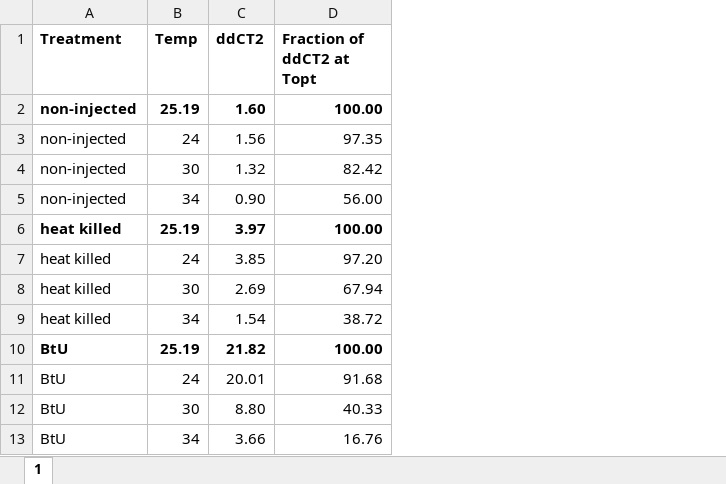
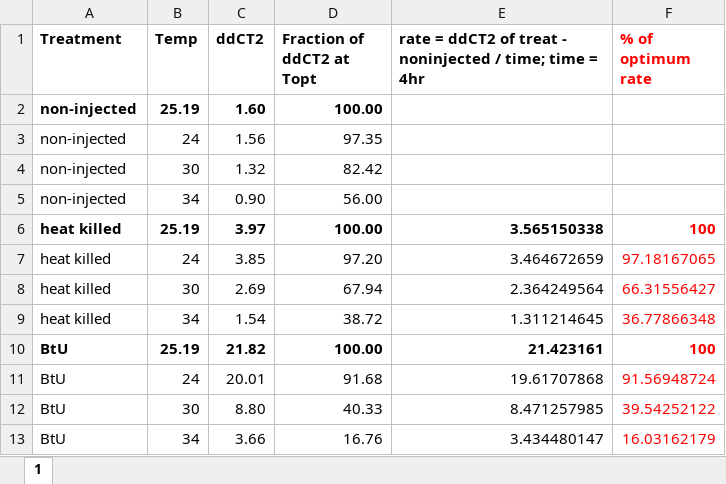
Before and after one commit to linzmartin/Tate_Rotation_Temp_Immunity, an Excel workbook: ddCT2_calcs_from_Flinnmodel_withfractions.xlsx, sheet 1, drawn as a sheet; values as stored, in another font and other column widths than the file's, no borders; the diff names each change by its address in the sheet, - before the commit and + after, or states it on an @@ line.

Commit message:
model edits - now at better model; have incorporation of effect of temp; still need to write loop for modeling w/ range of temps.

```diff
--- a/ddCT2_calcs_from_Flinnmodel_withfractions.xlsx (sheet 1)
+++ b/ddCT2_calcs_from_Flinnmodel_withfractions.xlsx (sheet 1)
+column E, rows 1-13: rate = ddCT2 of treat - noninjected / time; time = 4hr |  |  |  |  | 3.565150338 | 3.464672659 | 2.364249564 | 1.311214645 | 21.423161 | 19.61707868 | 8.471257985 | 3.434480147
+column F (% of optimum rate), rows 6-13: 100 | 97.18167065 | 66.31556427 | 36.77866348 | 100 | 91.56948724 | 39.54252122 | 16.03162179
```
Also changed, not shown: 3 other files.
